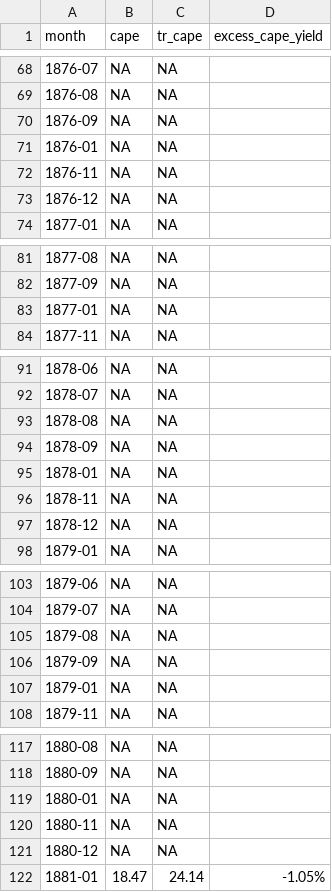
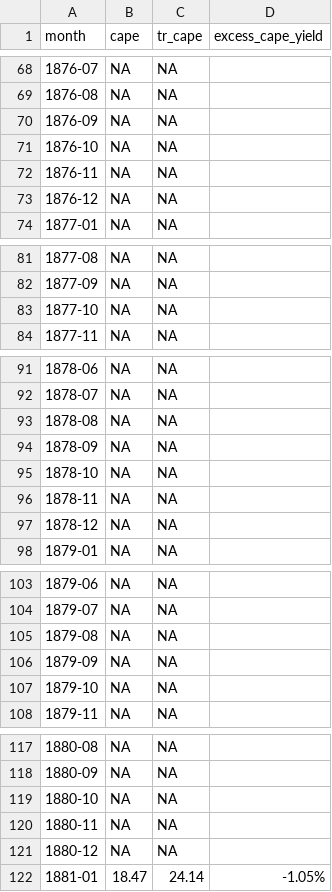
Before and after one commit to lion-invlab/lion-invlab.github.io, a CSV file: data/tac-chart2/normalized/shiller_monthly.csv, drawn as a sheet; only a part is shown, gaps mark what is left out; the diff covers the shown part only.

```diff
--- a/data/tac-chart2/normalized/shiller_monthly.csv
+++ b/data/tac-chart2/normalized/shiller_monthly.csv
@@ -70,3 +70,3 @@ month,cape,tr_cape,excess_cape_yield
 1876-09,NA,NA,
-1876-01,NA,NA,
+1876-10,NA,NA,
 1876-11,NA,NA,
@@ -82,3 +82,3 @@ month,cape,tr_cape,excess_cape_yield
 1877-09,NA,NA,
-1877-01,NA,NA,
+1877-10,NA,NA,
 1877-11,NA,NA,
@@ -94,3 +94,3 @@ month,cape,tr_cape,excess_cape_yield
 1878-09,NA,NA,
-1878-01,NA,NA,
+1878-10,NA,NA,
 1878-11,NA,NA,
@@ -106,3 +106,3 @@ month,cape,tr_cape,excess_cape_yield
 1879-09,NA,NA,
-1879-01,NA,NA,
+1879-10,NA,NA,
 1879-11,NA,NA,
@@ -118,3 +118,3 @@ month,cape,tr_cape,excess_cape_yield
 1880-09,NA,NA,
-1880-01,NA,NA,
+1880-10,NA,NA,
 1880-11,NA,NA,
```
Also changed, not shown: 151 edited cells elsewhere in this file.
